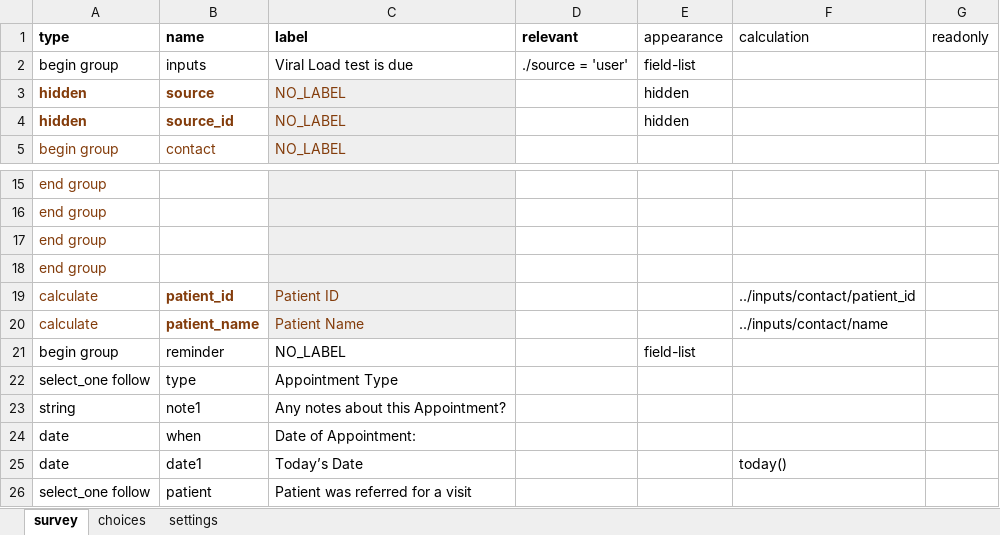
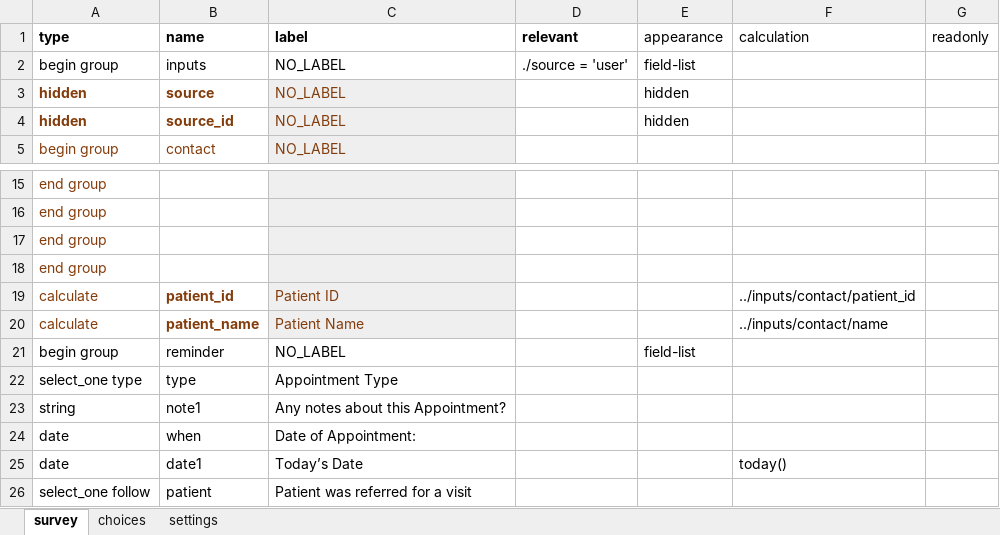
Before and after one commit to gitcliff/mydhi-cht-config, an Excel workbook: config/forms/app/referral.xlsx, sheet survey, drawn as a sheet; only a part is shown, gaps mark what is left out; values as stored, in another font and other column widths than the file's, no borders; charts and pictures not drawn; the diff names each change by its address in the sheet, - before the commit and + after, or states it on an @@ line.

Commit message:
reminder:Appointment Follow-up Task and Referral Follow-up Task configuration

```diff
--- a/config/forms/app/referral.xlsx (sheet survey)
+++ b/config/forms/app/referral.xlsx (sheet survey)
-C2 (label): Viral Load test is due
+C2 (label): NO_LABEL
-A22 (type): select_one follow
+A22 (type): select_one type
```
Also changed, not shown: sheet settings, 1 other file.
